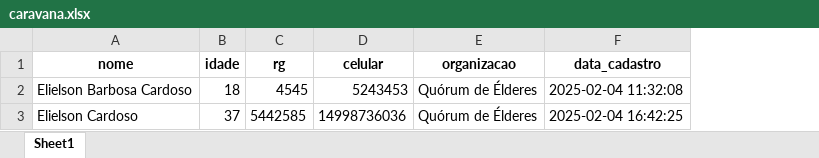
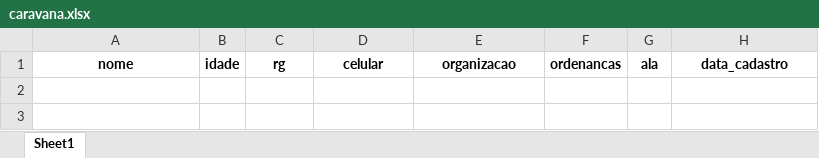
Before and after one commit to Elielson-Cardoso/App_Caravana, an Excel workbook: caravana.xlsx, sheet Sheet1, drawn as a sheet; values as stored, in another font and other column widths than the file's, no borders; removed rows and columns are numbered as before the commit, all else as after; the diff names each change by its address in the sheet, - before the commit and + after, or states it on an @@ line.

```diff
--- a/caravana.xlsx (sheet Sheet1)
+++ b/caravana.xlsx (sheet Sheet1)
+column F, row 1: ordenancas
+column G, row 1: ala
-row 2: Elielson Barbosa Cardoso | 18 | 4545 | 5243453 | Quórum de Élderes | 2025-02-04 11:32:08
-row 3: Elielson Cardoso | 37 | 5442585 | 14998736036 | Quórum de Élderes | 2025-02-04 16:42:25
```
Also changed, not shown: 1 other file.
